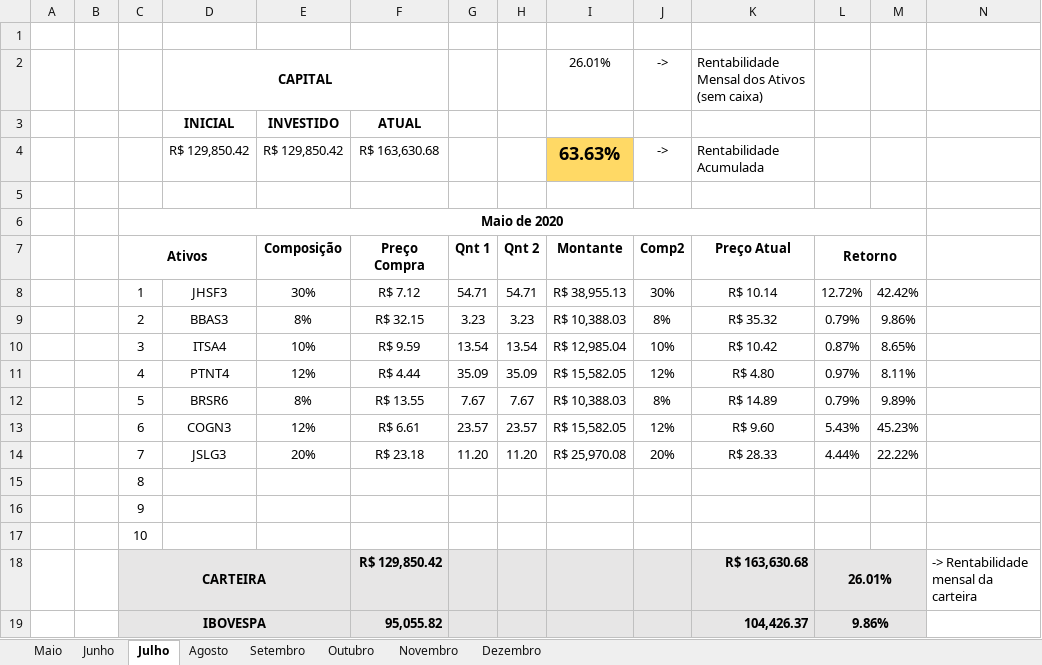
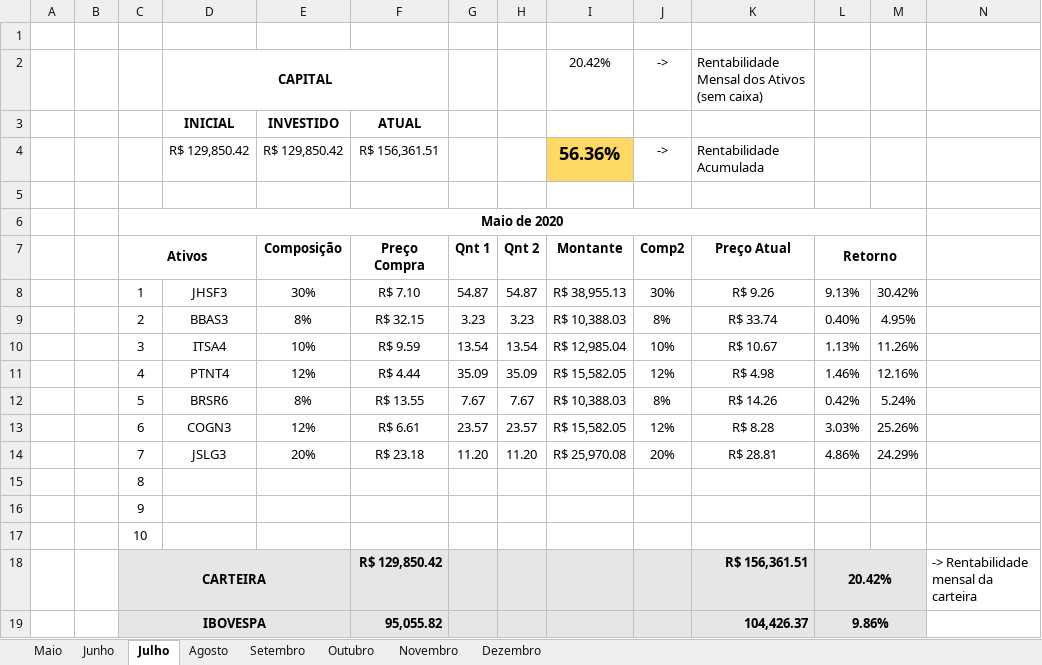
Before and after one commit to ItamarRocha/Torneio-de-carteiras-LMF, an Excel workbook: Julho/07_Julho_-_Itamar.xlsx, sheet Julho, drawn as a sheet; values as stored, in another font and other column widths than the file's, no borders; charts and pictures and conditional formats not drawn; the diff names each change by its address in the sheet, - before the commit and + after, or states it on an @@ line.

```diff
--- a/Julho/07_Julho_-_Itamar.xlsx (sheet Julho)
+++ b/Julho/07_Julho_-_Itamar.xlsx (sheet Julho)
-I2 (Montante): 26.01%
+I2 (Montante): 20.42%
-F4 (Preço Compra): R$ 163,630.68
+F4 (Preço Compra): R$ 156,361.51
-I4 (Montante): 63.63%
+I4 (Montante): 56.36%
-F8 (Preço Compra): R$ 7.12
+F8 (Preço Compra): R$ 7.10
-G8 (Qnt 1): 54.71
+G8 (Qnt 1): 54.87
-H8 (Qnt 2): 54.71
+H8 (Qnt 2): 54.87
-K8 (Preço Atual): R$ 10.14
+K8 (Preço Atual): R$ 9.26
-L8 (Retorno): 12.72%
+L8 (Retorno): 9.13%
-M8: 42.42%
+M8: 30.42%
-K9 (Preço Atual): R$ 35.32
+K9 (Preço Atual): R$ 33.74
-L9 (Retorno): 0.79%
+L9 (Retorno): 0.40%
-M9: 9.86%
+M9: 4.95%
-K10 (Preço Atual): R$ 10.42
+K10 (Preço Atual): R$ 10.67
-L10 (Retorno): 0.87%
+L10 (Retorno): 1.13%
-M10: 8.65%
+M10: 11.26%
-K11 (Preço Atual): R$ 4.80
+K11 (Preço Atual): R$ 4.98
-L11 (Retorno): 0.97%
+L11 (Retorno): 1.46%
-M11: 8.11%
+M11: 12.16%
-K12 (Preço Atual): R$ 14.89
+K12 (Preço Atual): R$ 14.26
-L12 (Retorno): 0.79%
+L12 (Retorno): 0.42%
-M12: 9.89%
+M12: 5.24%
-K13 (Preço Atual): R$ 9.60
+K13 (Preço Atual): R$ 8.28
-L13 (Retorno): 5.43%
+L13 (Retorno): 3.03%
-M13: 45.23%
+M13: 25.26%
-K14 (Preço Atual): R$ 28.33
+K14 (Preço Atual): R$ 28.81
-L14 (Retorno): 4.44%
+L14 (Retorno): 4.86%
-M14: 22.22%
+M14: 24.29%
-K18 (Preço Atual): R$ 163,630.68
+K18 (Preço Atual): R$ 156,361.51
-L18 (Retorno): 26.01%
+L18 (Retorno): 20.42%
```
Also changed, not shown: sheet Agosto, sheet Dezembro, sheet Novembro, sheet Setembro, sheet Outubro, charts or pictures, Julho/07_Julho_-_Gabriel_Just_.xlsx, 7 other files.
